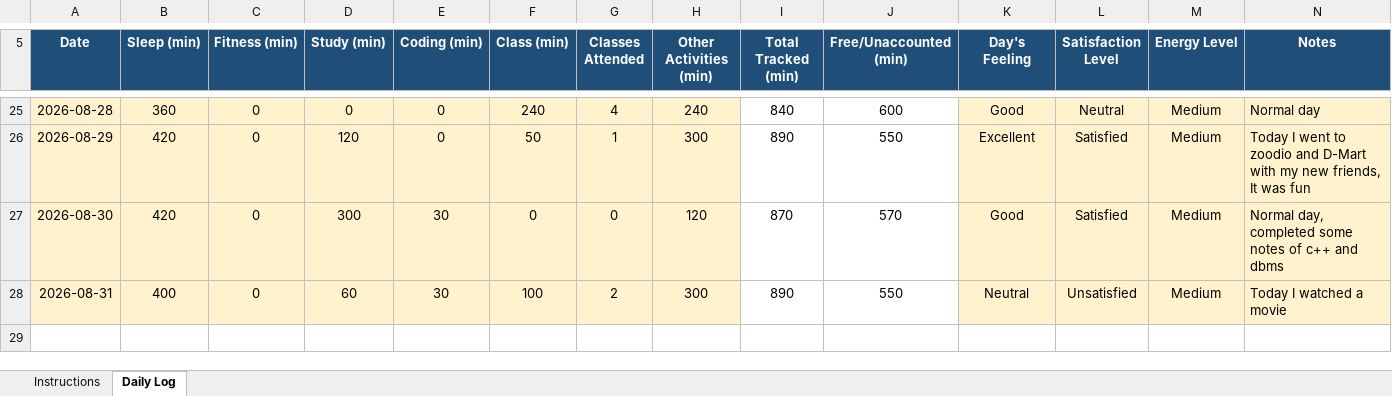
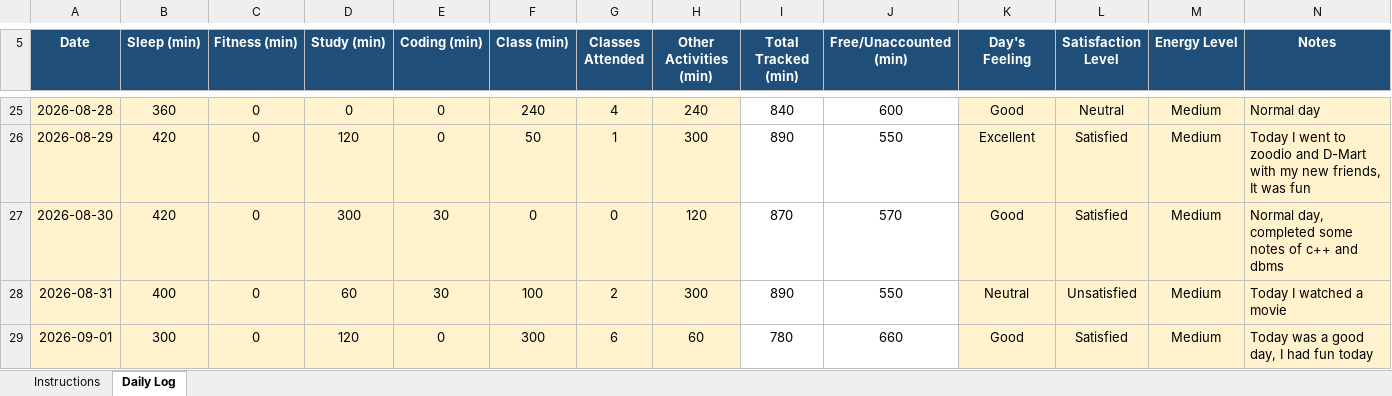
Before and after one commit to Aman911kumar/MY-DATA-CAP776-12600821, an Excel workbook: my_daily_data.xlsx, sheet Daily Log, drawn as a sheet; only a part is shown, gaps mark what is left out; values as stored, in another font and other column widths than the file's, no borders; conditional formats not drawn; the diff names each change by its address in the sheet, - before the commit and + after, or states it on an @@ line.

Commit message:
23th day

```diff
--- a/my_daily_data.xlsx (sheet Daily Log)
+++ b/my_daily_data.xlsx (sheet Daily Log)
+row 29: 2026-09-01 | 300 | 0 | 120 | 0 | 300 | 6 | 60 | 780 | 660 | Good | Satisfied | Medium | Today was a good day, I had fun today
```
